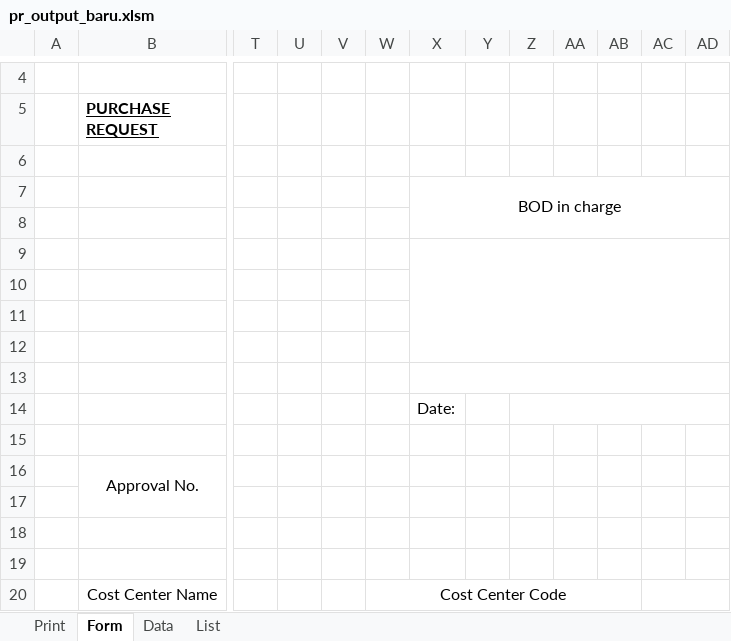
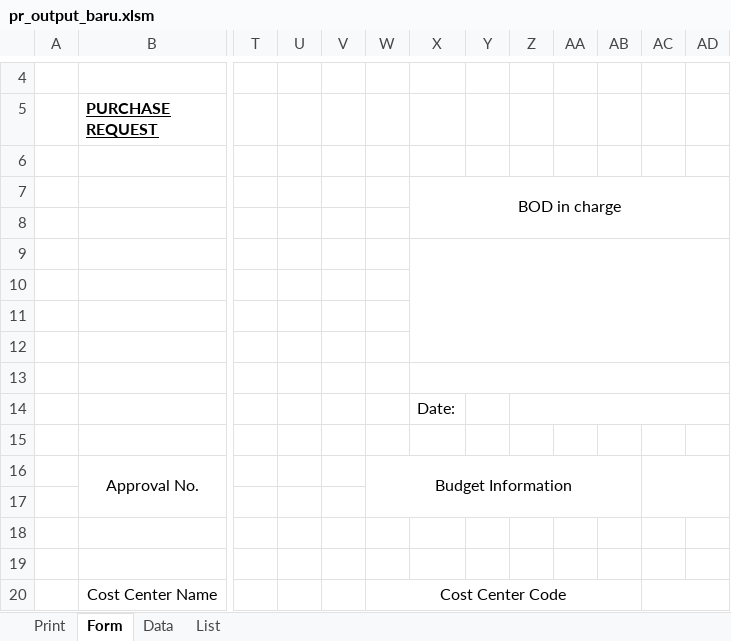
Before and after one commit to aisin-remote/cubic-pro, an Excel workbook: storage/template/pr_output_baru.xlsm, sheet Form, drawn as a sheet; only a part is shown, gaps mark what is left out; values as stored, in another font and other column widths than the file's, no borders; charts and pictures and conditional formats not drawn; removed rows and columns are numbered as before the commit, all else as after; the diff covers the shown part only; the diff names each change by its address in the sheet, - before the commit and + after, or states it on an @@ line.

```diff
--- a/storage/template/pr_output_baru.xlsm (sheet Form)
+++ b/storage/template/pr_output_baru.xlsm (sheet Form)
+column AA, empty
-column AB, empty
-W16: (empty)
+W16: Budget Information
+W16:AB17 merged
+AC16:AR17 merged
```
Also changed, not shown: 3 edited cells and merged cells elsewhere in this sheet, 1 other file.
